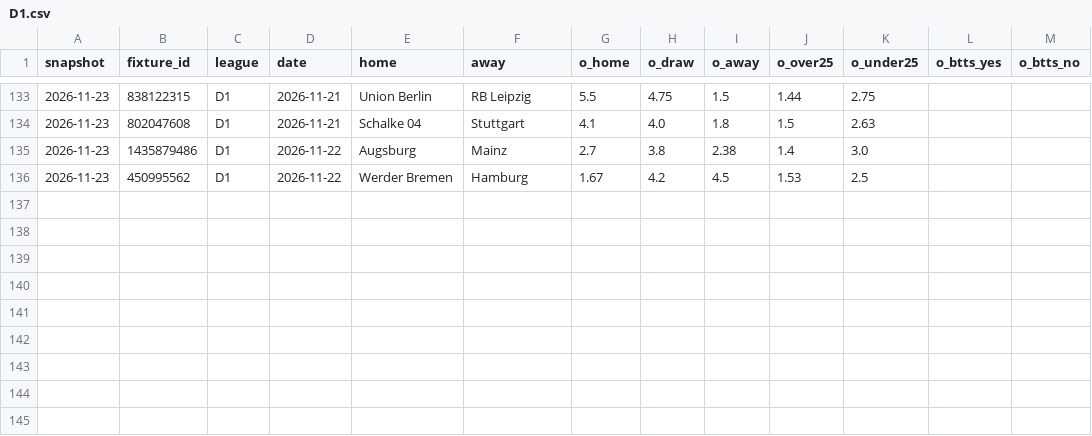
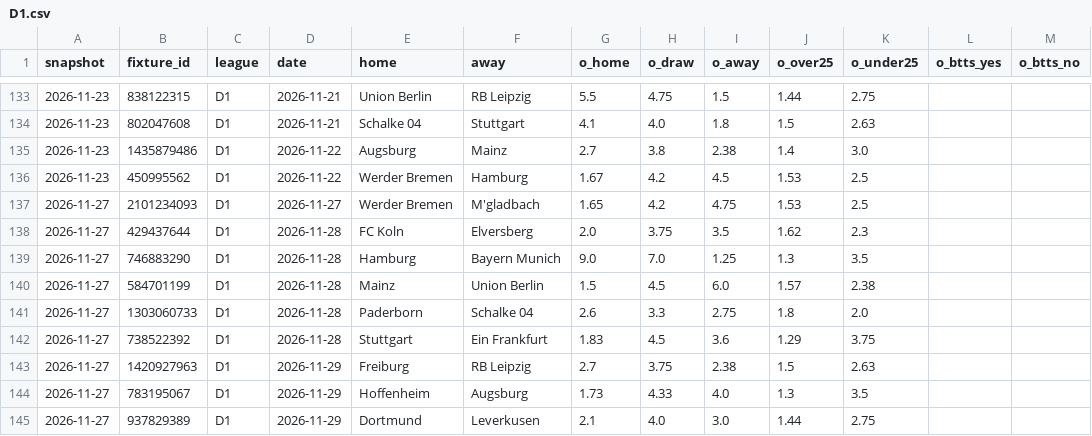
Before and after one commit to safe-n/flask-football-app, a CSV file: history/odds/D1.csv, drawn as a sheet; only a part is shown, gaps mark what is left out; the diff names each change by its address in the sheet, - before the commit and + after, or states it on an @@ line.

```diff
--- a/history/odds/D1.csv
+++ b/history/odds/D1.csv
+row 137: 2026-11-27 | 2101234093 | D1 | 2026-11-27 | Werder Bremen | M'gladbach | 1.65 | 4.2 | 4.75 | 1.53 | 2.5
+row 138: 2026-11-27 | 429437644 | D1 | 2026-11-28 | FC Koln | Elversberg | 2.0 | 3.75 | 3.5 | 1.62 | 2.3
+row 139: 2026-11-27 | 746883290 | D1 | 2026-11-28 | Hamburg | Bayern Munich | 9.0 | 7.0 | 1.25 | 1.3 | 3.5
+row 140: 2026-11-27 | 584701199 | D1 | 2026-11-28 | Mainz | Union Berlin | 1.5 | 4.5 | 6.0 | 1.57 | 2.38
+row 141: 2026-11-27 | 1303060733 | D1 | 2026-11-28 | Paderborn | Schalke 04 | 2.6 | 3.3 | 2.75 | 1.8 | 2.0
+row 142: 2026-11-27 | 738522392 | D1 | 2026-11-28 | Stuttgart | Ein Frankfurt | 1.83 | 4.5 | 3.6 | 1.29 | 3.75
+row 143: 2026-11-27 | 1420927963 | D1 | 2026-11-29 | Freiburg | RB Leipzig | 2.7 | 3.75 | 2.38 | 1.5 | 2.63
+row 144: 2026-11-27 | 783195067 | D1 | 2026-11-29 | Hoffenheim | Augsburg | 1.73 | 4.33 | 4.0 | 1.3 | 3.5
+row 145: 2026-11-27 | 937829389 | D1 | 2026-11-29 | Dortmund | Leverkusen | 2.1 | 4.0 | 3.0 | 1.44 | 2.75
```
Also changed, not shown: history/odds/E0.csv, history/odds/I1.csv, 6 other files.
